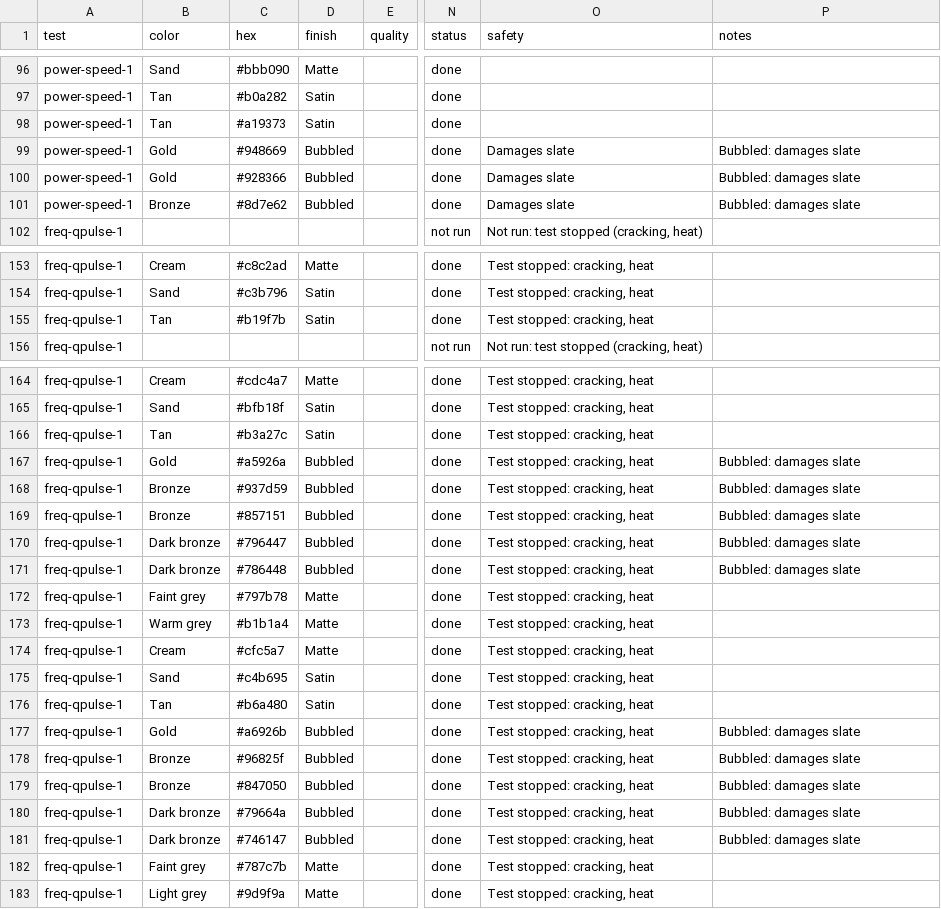
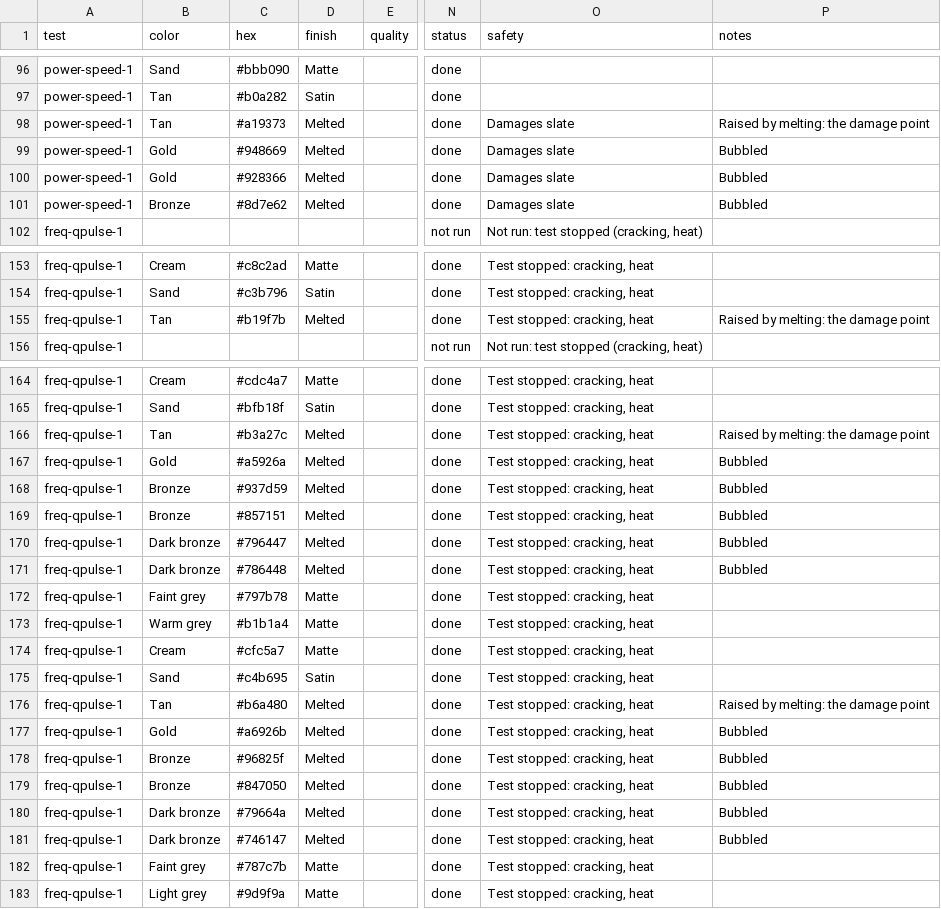
Before and after one commit to palamedes/RSOW, a CSV file: _data/laser/slate.csv, drawn as a sheet; only a part is shown, gaps mark what is left out; the diff names each change by its address in the sheet, - before the commit and + after, or states it on an @@ line.

```diff
--- a/_data/laser/slate.csv
+++ b/_data/laser/slate.csv
-D98 (finish): Satin
+D98 (finish): Melted
-O98 (safety): (empty)
+O98 (safety): Damages slate
-P98 (notes): (empty)
+P98 (notes): Raised by melting: the damage point
-D99:D101 (finish): Bubbled
+D99:D101 (finish): Melted
-P99:P101 (notes): Bubbled: damages slate
+P99:P101 (notes): Bubbled
-D155 (finish): Satin
+D155 (finish): Melted
-P155 (notes): (empty)
+P155 (notes): Raised by melting: the damage point
-D166 (finish): Satin
+D166 (finish): Melted
-P166 (notes): (empty)
+P166 (notes): Raised by melting: the damage point
-D167:D171 (finish): Bubbled
+D167:D171 (finish): Melted
-P167:P171 (notes): Bubbled: damages slate
+P167:P171 (notes): Bubbled
-D176 (finish): Satin
+D176 (finish): Melted
-P176 (notes): (empty)
+P176 (notes): Raised by melting: the damage point
-D177:D181 (finish): Bubbled
+D177:D181 (finish): Melted
-P177:P181 (notes): Bubbled: damages slate
+P177:P181 (notes): Bubbled
```
Also changed, not shown: 3 other files.
